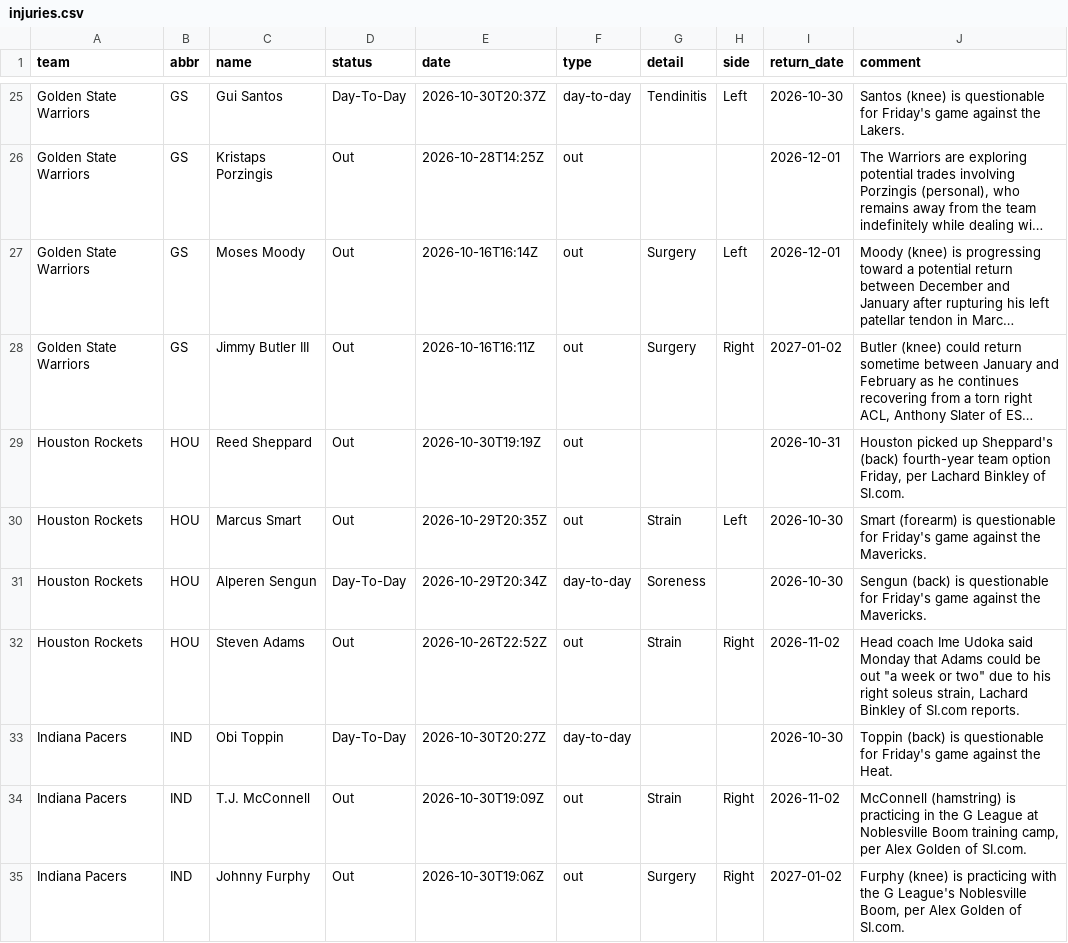
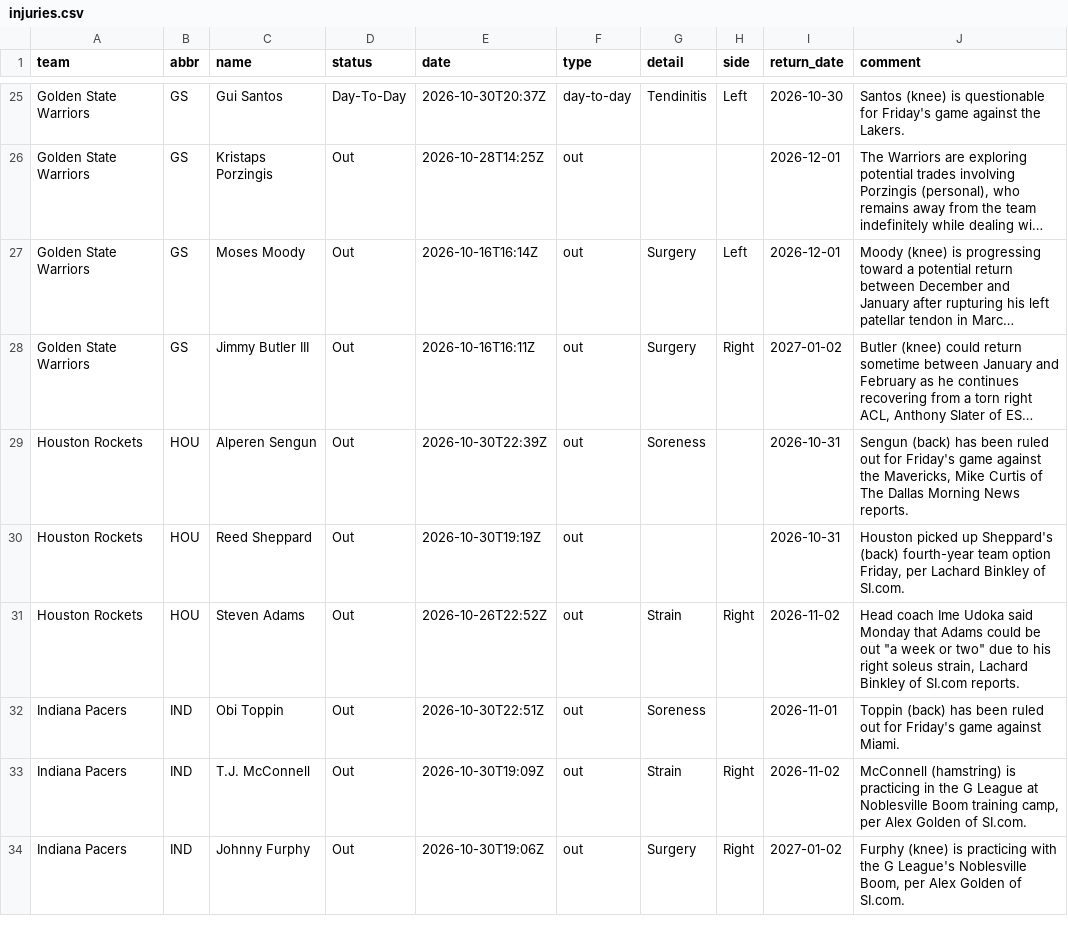
Before and after one commit to jvector26/JIMBO, a CSV file: live/2026/injuries.csv, drawn as a sheet; only a part is shown, gaps mark what is left out; long unchanged cells end in …; removed rows and columns are numbered as before the commit, all else as after; the diff covers the shown part only; the diff names each change by its address in the sheet, - before the commit and + after, or states it on an @@ line.

```diff
--- a/live/2026/injuries.csv
+++ b/live/2026/injuries.csv
+row 29: Houston Rockets | HOU | Alperen Sengun | Out | 2026-10-30T22:39Z | out | Soreness |  | 2026-10-31 | Sengun (back) has been ruled out for Friday's game against the Mavericks, Mike Curtis of The Dallas Morning News reports.
-row 30: Houston Rockets | HOU | Marcus Smart | Out | 2026-10-29T20:35Z | out | Strain | Left | 2026-10-30 | Smart (forearm) is questionable for Friday's game against the Mavericks.
-row 31: Houston Rockets | HOU | Alperen Sengun | Day-To-Day | 2026-10-29T20:34Z | day-to-day | Soreness |  | 2026-10-30 | Sengun (back) is questionable for Friday's game against the Mavericks.
-D32 (status): Day-To-Day
+D32 (status): Out
-E32 (date): 2026-10-30T20:27Z
+E32 (date): 2026-10-30T22:51Z
-F32 (type): day-to-day
+F32 (type): out
-G32 (detail): (empty)
+G32 (detail): Soreness
-I32 (return_date): 2026-10-30
+I32 (return_date): 2026-11-01
-J32 (comment): Toppin (back) is questionable for Friday's game against the Heat.
+J32 (comment): Toppin (back) has been ruled out for Friday's game against Miami.
```
Also changed, not shown: 4 added rows, 7 removed rows and 21 edited cells elsewhere in this file, live/2026/odds/20261030.csv, live/2026/pregame.csv, 4 other files.
